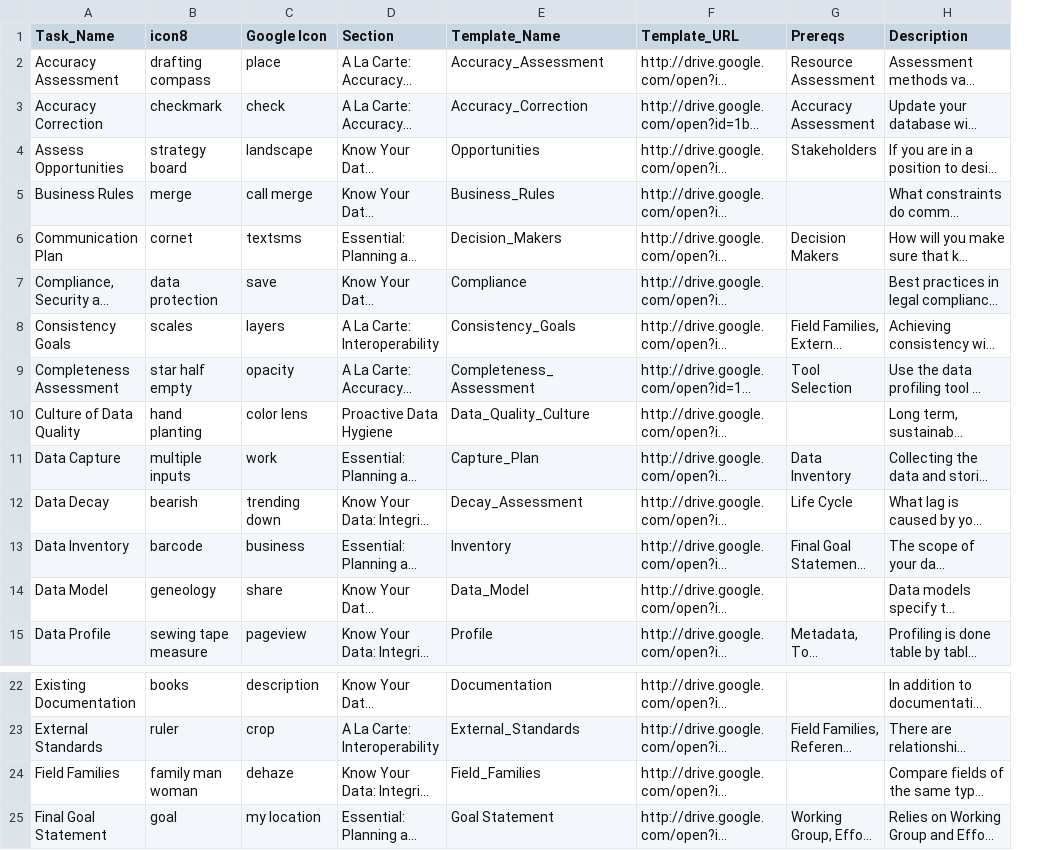
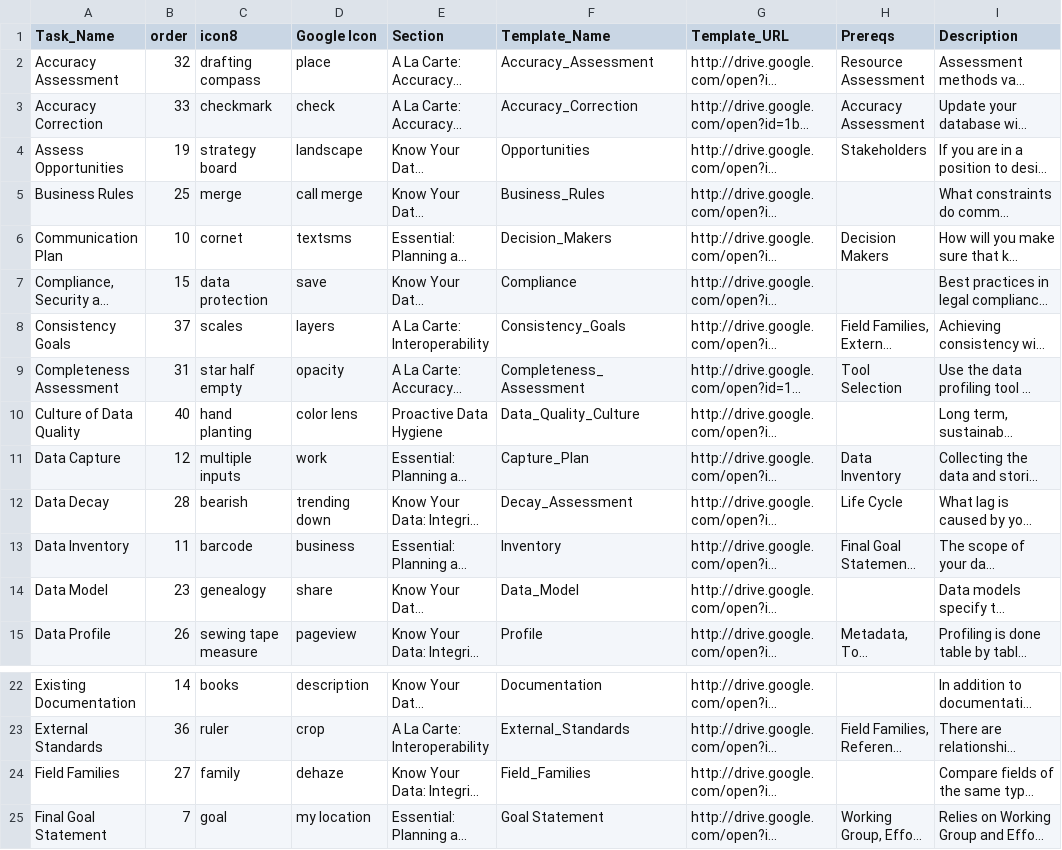
Before and after one commit to amekelburg/single-steps, a CSV file: config/task-definitions.csv, drawn as a sheet; only a part is shown, gaps mark what is left out; long unchanged cells end in …; addresses are those after the commit; the diff names each change by its address in the sheet, - before the commit and + after, or states it on an @@ line.

Commit message:
add icons, fix sort orders, layout work

```diff
--- a/config/task-definitions.csv
+++ b/config/task-definitions.csv
+column B (order), rows 2-15: 32 | 33 | 19 | 25 | 10 | 15 | 37 | 31 | 40 | 12 | 28 | 11 | 23 | 26; rows 22-25: 14 | 36 | 27 | 7
-C14 (icon8): geneology
+C14 (icon8): genealogy
-C24 (icon8): family man woman
+C24 (icon8): family
```
Also changed, not shown: 12 other files.
